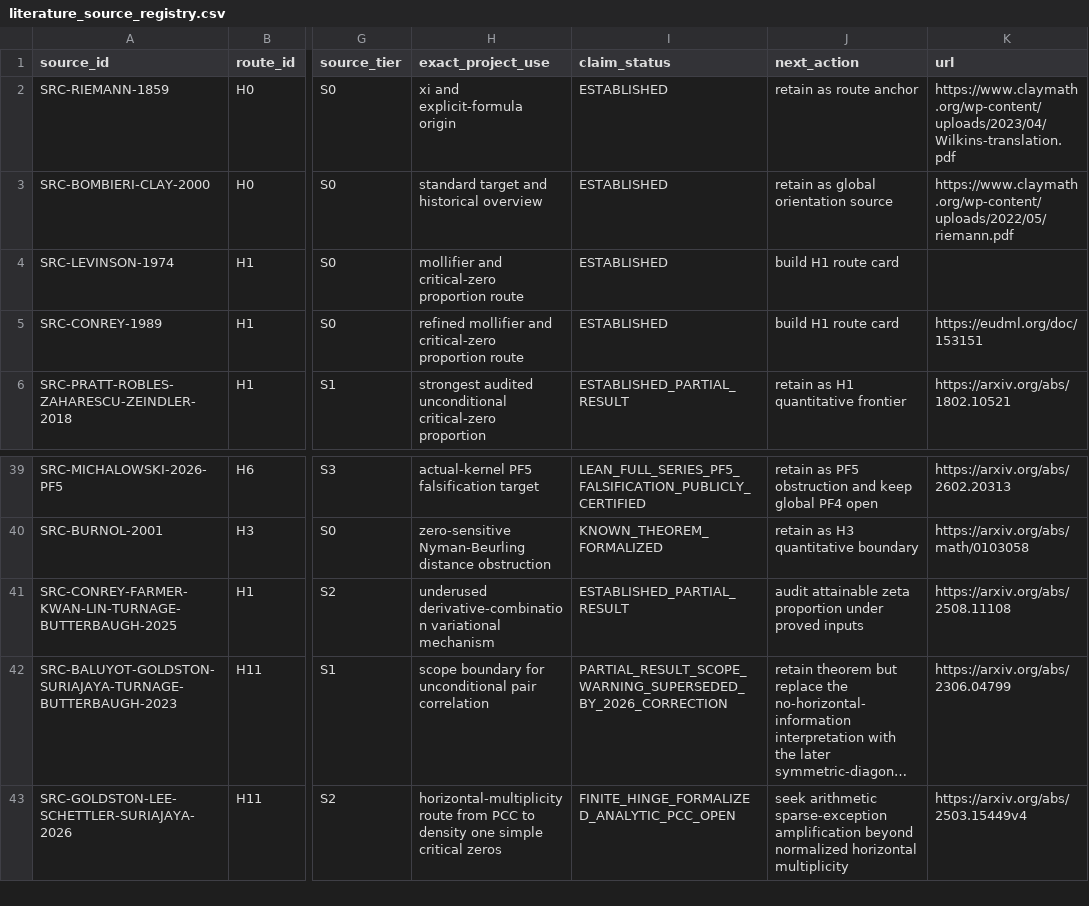
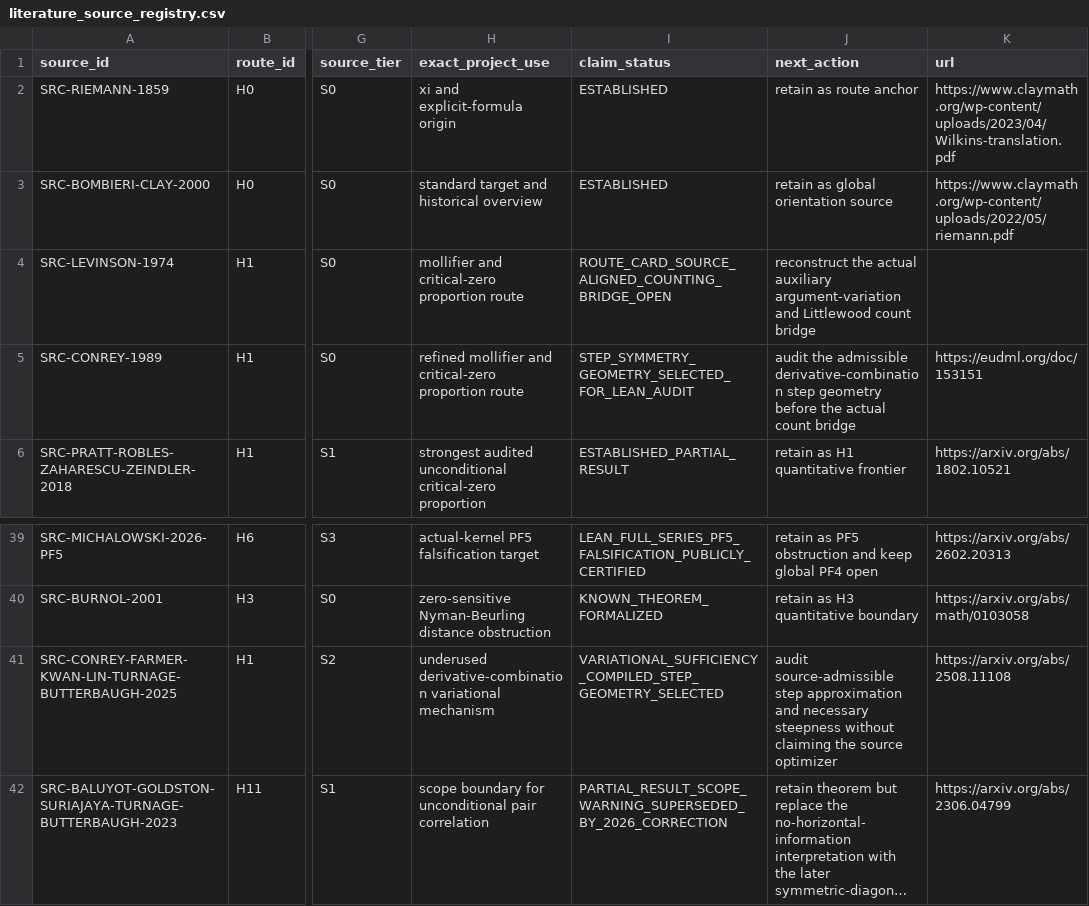
Before and after one commit to Ryugu-07/lean-lab-rh, a CSV file: research/literature_source_registry.csv, drawn as a sheet; only a part is shown, gaps mark what is left out; the shorter side is filled out with more unchanged rows; long unchanged cells end in …; the diff names each change by its address in the sheet, - before the commit and + after, or states it on an @@ line.

Commit message:
Preregister Levinson-Siegel step geometry audit

```diff
--- a/research/literature_source_registry.csv
+++ b/research/literature_source_registry.csv
-I4 (claim_status): ESTABLISHED
+I4 (claim_status): ROUTE_CARD_SOURCE_ALIGNED_COUNTING_BRIDGE_OPEN
-J4 (next_action): build H1 route card
+J4 (next_action): reconstruct the actual auxiliary argument-variation and Littlewood count bridge
-I5 (claim_status): ESTABLISHED
+I5 (claim_status): STEP_SYMMETRY_GEOMETRY_SELECTED_FOR_LEAN_AUDIT
-J5 (next_action): build H1 route card
+J5 (next_action): audit the admissible derivative-combination step geometry before the actual count bridge
-I41 (claim_status): ESTABLISHED_PARTIAL_RESULT
+I41 (claim_status): VARIATIONAL_SUFFICIENCY_COMPILED_STEP_GEOMETRY_SELECTED
-J41 (next_action): audit attainable zeta proportion under proved inputs
+J41 (next_action): audit source-admissible step approximation and necessary steepness without claiming the source optimizer
```
Also changed, not shown: 6 other files.
